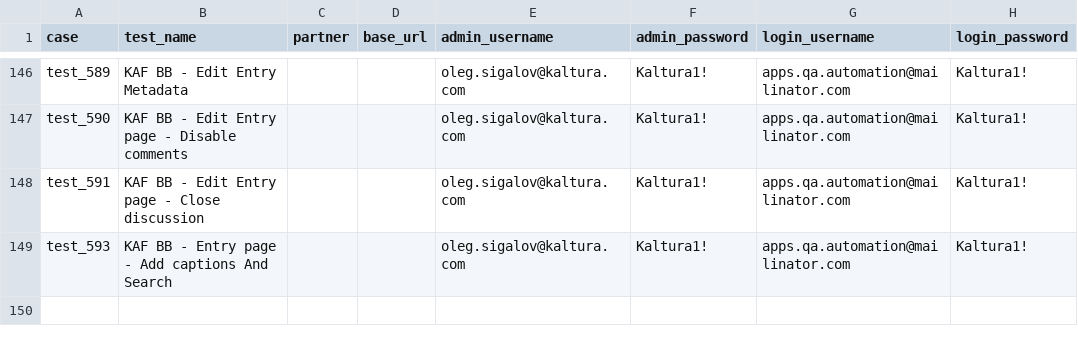
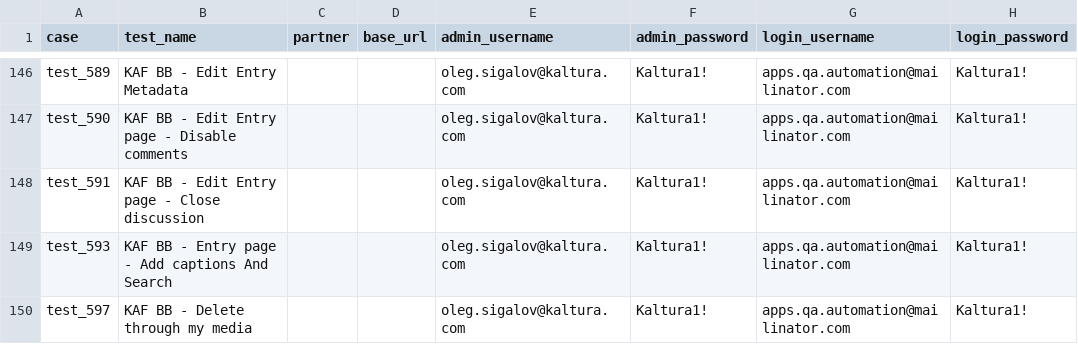
Before and after one commit to NadyaDi/kms-automation, a CSV file: web/ini/testPartnersProd.csv, drawn as a sheet; only a part is shown, gaps mark what is left out; the diff names each change by its address in the sheet, - before the commit and + after, or states it on an @@ line.

Commit message:
fix test 660 - kms My Media - Delete - single working on test 597 BB My Media - Delete - single - not finished

```diff
--- a/web/ini/testPartnersProd.csv
+++ b/web/ini/testPartnersProd.csv
+row 150: test_597 | KAF BB - Delete through my media |  |  | oleg.sigalov@kaltura.com | Kaltura1! | apps.qa.automation@mailinator.com | Kaltura1!
```
Also changed, not shown: web/ini/testPartnersProdNewUI.csv, web/ini/testPartnersTesting.csv, 10 other files.
